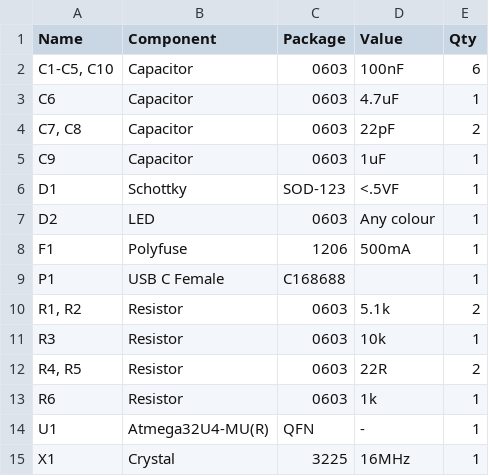
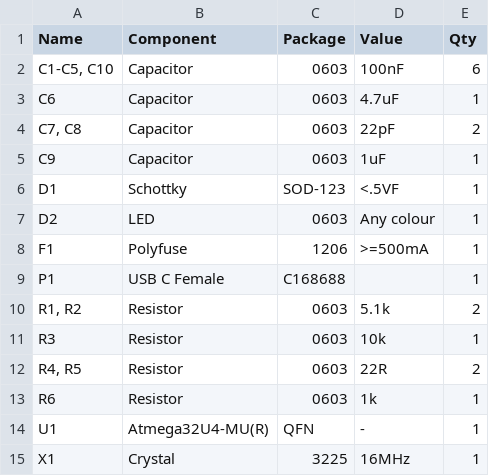
Before and after one commit to Ariamelon/Alvaro, a CSV file: Hardware/Alvaro-BOM.csv, drawn as a sheet.

Commit message:
Slightly modified polyfuse spec

```diff
--- a/Hardware/Alvaro-BOM.csv
+++ b/Hardware/Alvaro-BOM.csv
@@ -7,3 +7,3 @@ D1,Schottky,SOD-123,<.5VF,1
 D2,LED,0603,Any colour,1
-F1,Polyfuse,1206,500mA,1
+F1,Polyfuse,1206,>=500mA,1
 P1,USB C Female,C168688,,1
```
